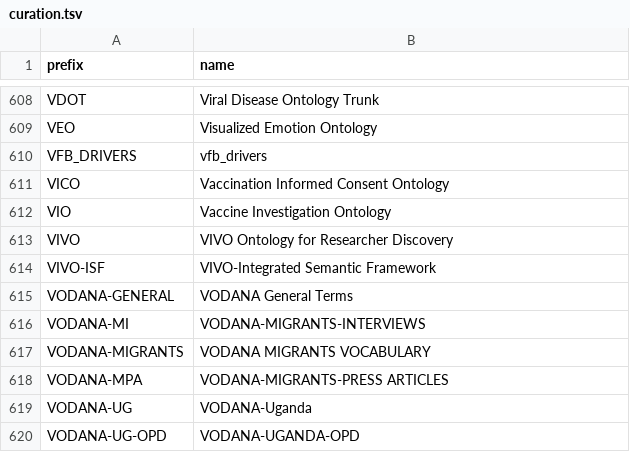
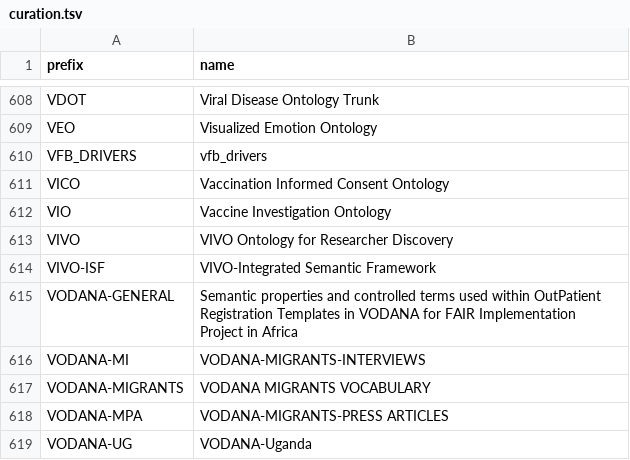
Before and after one commit to biopragmatics/bioregistry, a TSV file: src/bioregistry/data/external/bioportal/curation.tsv, drawn as a sheet; only a part is shown, gaps mark what is left out; the shorter side is filled out with more unchanged rows.

```diff
--- a/src/bioregistry/data/external/bioportal/curation.tsv
+++ b/src/bioregistry/data/external/bioportal/curation.tsv
@@ -614,3 +614,3 @@ VIVO	VIVO Ontology for Researcher Discovery
 VIVO-ISF	VIVO-Integrated Semantic Framework
-VODANA-GENERAL	VODANA General Terms
+VODANA-GENERAL	Semantic properties and controlled terms used within OutPatient Registration Templates in VODANA for FAIR Implementation Project in Africa
 VODANA-MI	VODANA-MIGRANTS-INTERVIEWS
```
Also changed, not shown: exports/registry/registry.tsv, 16 other files.
